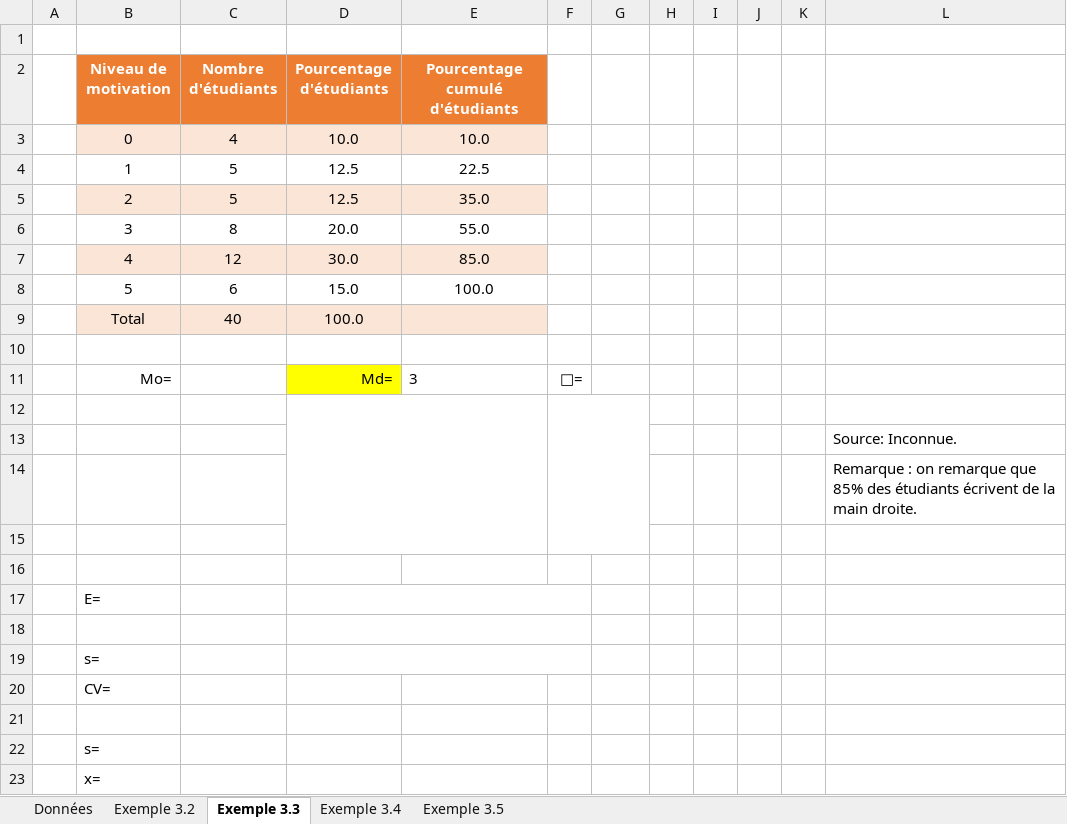
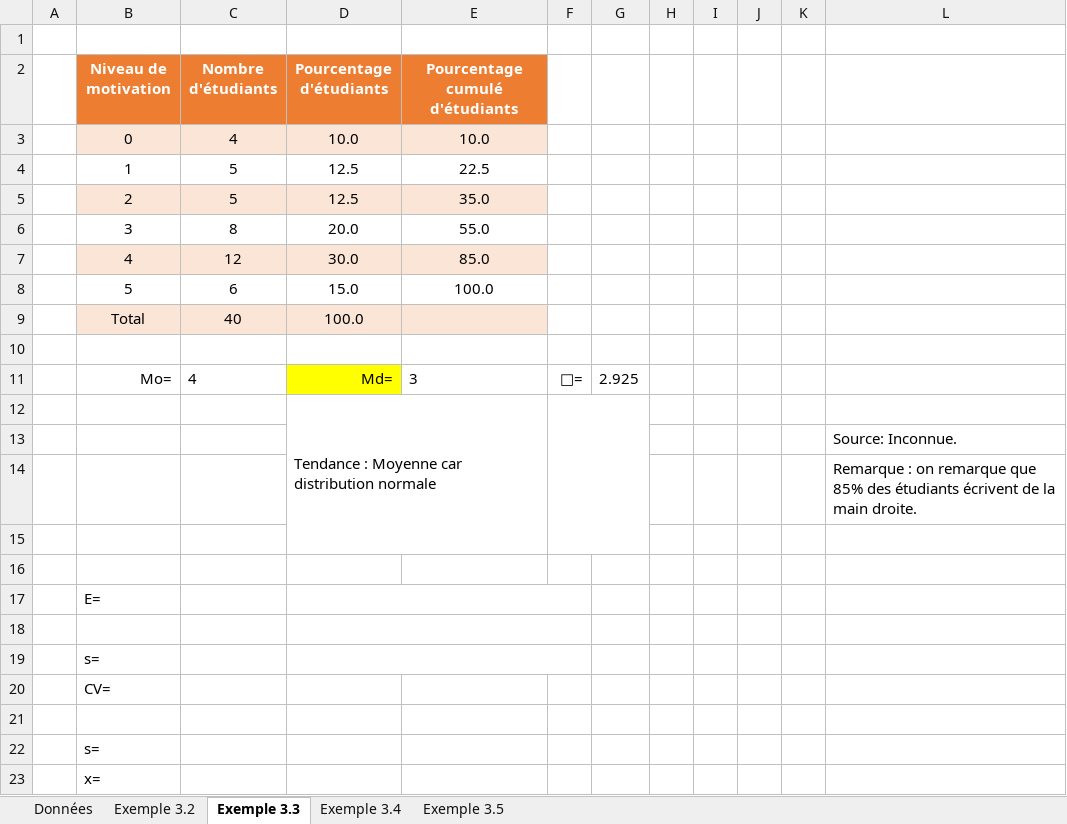
Before and after one commit to L0uigi/Cegep-2026-27, an Excel workbook: InfoMath/ExemplesClasse/Graphes-_Exemples_notes_de_cours.xlsx, sheet Exemple 3.3, drawn as a sheet; values as stored, in another font and other column widths than the file's, no borders; charts and pictures not drawn; the diff names each change by its address in the sheet, - before the commit and + after, or states it on an @@ line.

```diff
--- a/InfoMath/ExemplesClasse/Graphes-_Exemples_notes_de_cours.xlsx (sheet Exemple 3.3)
+++ b/InfoMath/ExemplesClasse/Graphes-_Exemples_notes_de_cours.xlsx (sheet Exemple 3.3)
-C11 (Nombre d'étudiants): (empty)
+C11 (Nombre d'étudiants): 4
-G11: (empty)
+G11: 2.925
-D12 (Pourcentage d'étudiants): (empty)
+D12 (Pourcentage d'étudiants): Tendance : Moyenne car distribution normale
```
Also changed, not shown: sheet Exemple 3.5, sheet Exemple 3.4, sheet Exemple 3.2, charts or pictures, 1 other file.
